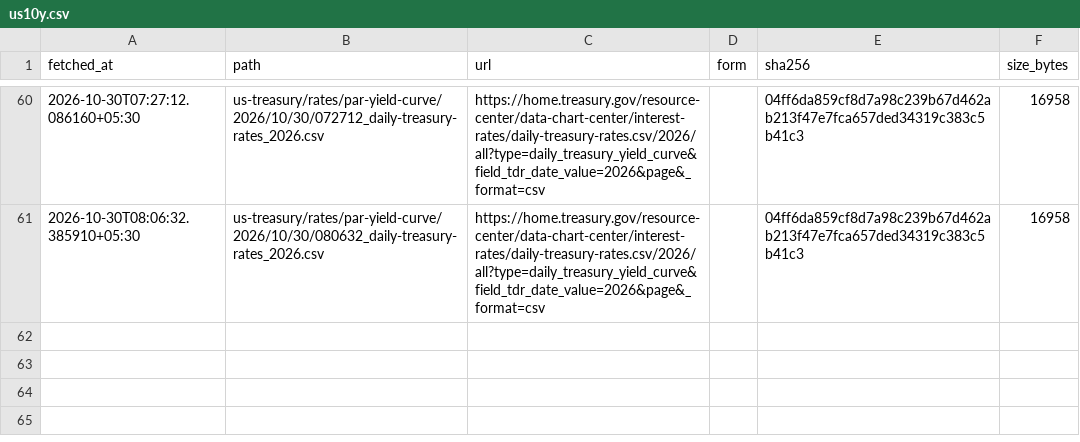
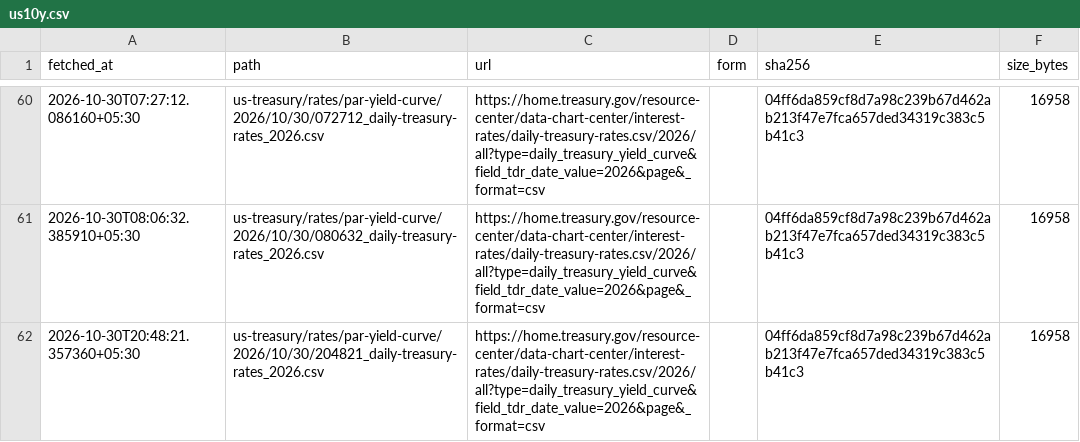
Before and after one commit to contactexepex/omenix-trading, a CSV file: research/data/manifests/global-cues/us10y.csv, drawn as a sheet; only a part is shown, gaps mark what is left out.

```diff
--- a/research/data/manifests/global-cues/us10y.csv
+++ b/research/data/manifests/global-cues/us10y.csv
@@ -61 +61,2 @@ fetched_at,path,url,form,sha256,size_bytes
 2026-10-30T08:06:32.385910+05:30,us-treasury/rates/par-yield-curve/2026/10/30/080632_daily-treasury-rates_2026.csv,https://home.treasury.gov/resource-center/data-chart-center/interest-rates/daily-treasury-rates.csv/2026/all?type=daily_treasury_yield_curve&field_tdr_date_value=2026&page&_format=csv,,04ff6da859cf8d7a98c239b67d462ab213f47e7fca657ded34319c383c5b41c3,16958
+2026-10-30T20:48:21.357360+05:30,us-treasury/rates/par-yield-curve/2026/10/30/204821_daily-treasury-rates_2026.csv,https://home.treasury.gov/resource-center/data-chart-center/interest-rates/daily-treasury-rates.csv/2026/all?type=daily_treasury_yield_curve&field_tdr_date_value=2026&page&_format=csv,,04ff6da859cf8d7a98c239b67d462ab213f47e7fca657ded34319c383c5b41c3,16958
```
Also changed, not shown: research/data/manifests/global-cues/eurostoxx50_yahoo.csv, research/data/manifests/global-cues/sse_composite.csv, 19 other files.
